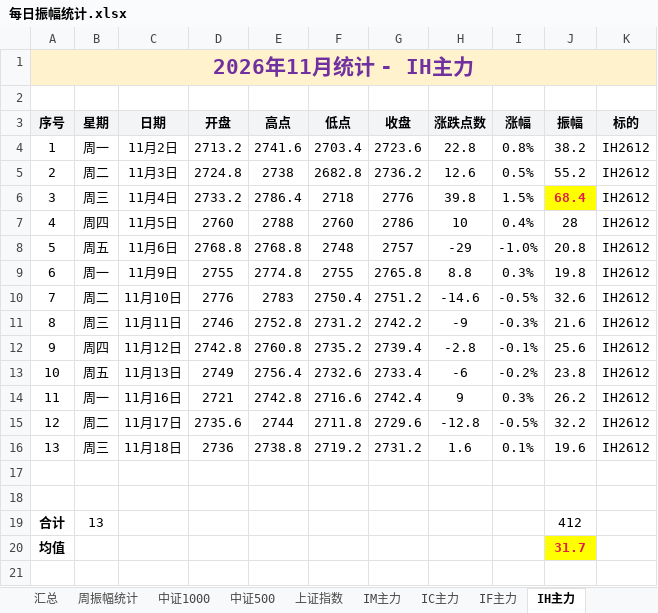
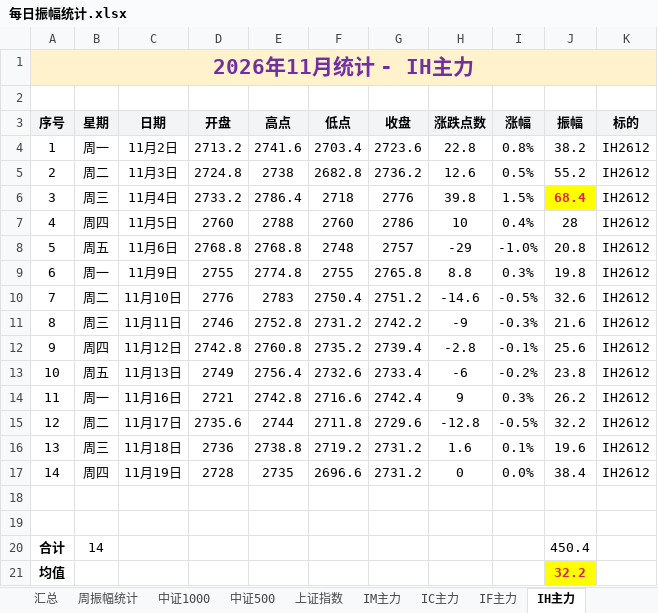
Before and after one commit to iputao-design/futures-amplitude-web, an Excel workbook: 每日振幅统计.xlsx, sheet IH主力, drawn as a sheet; values as stored, in another font and other column widths than the file's, no borders; removed rows and columns are numbered as before the commit, all else as after; the diff names each change by its address in the sheet, - before the commit and + after, or states it on an @@ line.

```diff
--- a/每日振幅统计.xlsx (sheet IH主力)
+++ b/每日振幅统计.xlsx (sheet IH主力)
+row 17: 14 | 周四 | 11月19日 | 2728 | 2735 | 2696.6 | 2731.2 | 0 | 0.0% | 38.4 | IH2612
-row 19: 合计 | 13 |  |  |  |  |  |  |  | 412
+row 20: 合计 | 14 |  |  |  |  |  |  |  | 450.4
-J21 (振幅): 31.7
+J21 (振幅): 32.2
```
Also changed, not shown: sheet 汇总, sheet 周振幅统计, sheet IM主力, sheet IF主力, sheet IC主力, 每日振幅统计_2026.xlsx, 5 other files.
